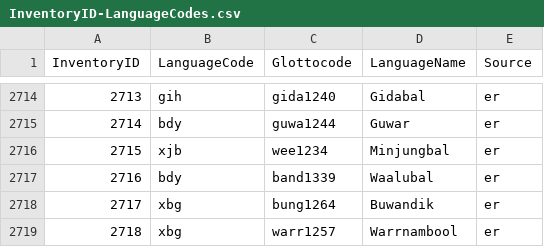
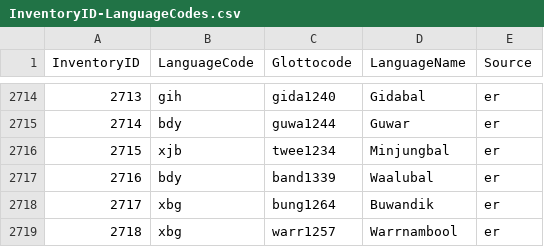
Before and after one commit to phoible/dev, a CSV file: mappings/InventoryID-LanguageCodes.csv, drawn as a sheet; only a part is shown, gaps mark what is left out.

Commit message:
fixes glottocode

```diff
--- a/mappings/InventoryID-LanguageCodes.csv
+++ b/mappings/InventoryID-LanguageCodes.csv
@@ -2715,3 +2715,3 @@
 2714,"bdy","guwa1244","Guwar","er"
-2715,"xjb","wee1234","Minjungbal","er"
+2715,"xjb","twee1234","Minjungbal","er"
 2716,"bdy","band1339","Waalubal","er"
```
